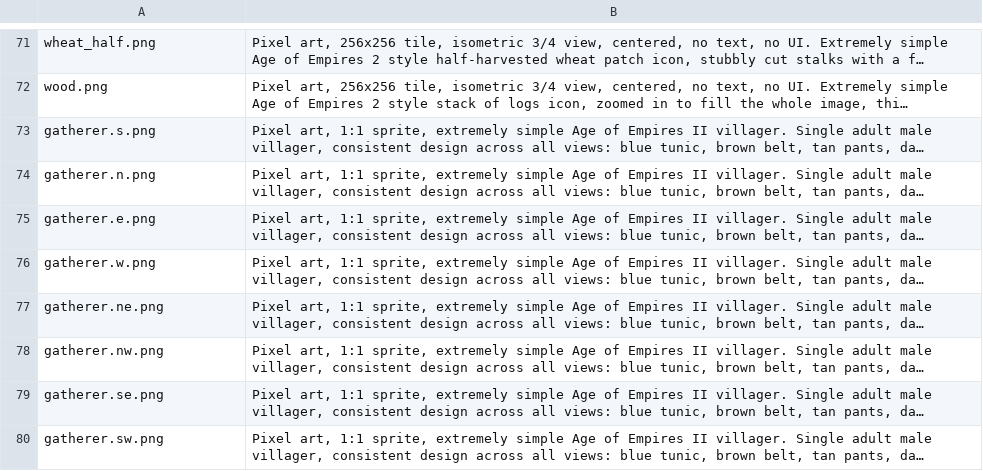
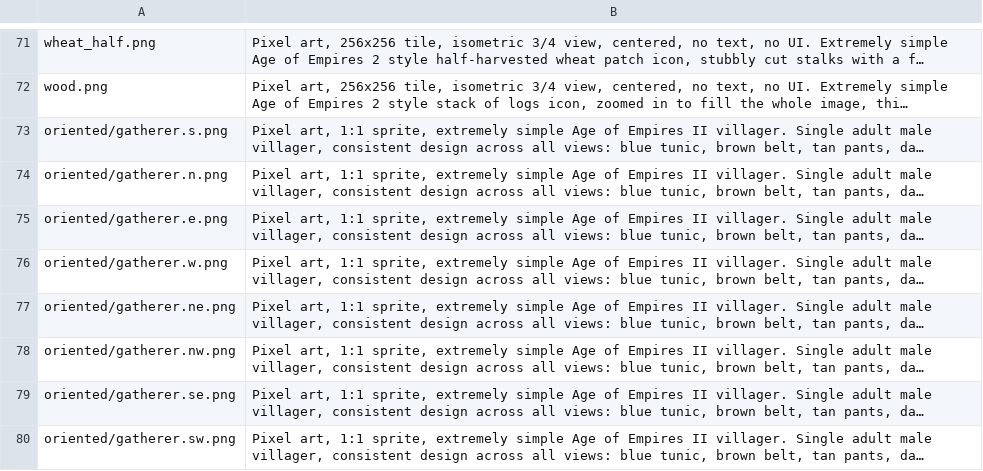
Before and after one commit to Metta-AI/tribal-village, a TSV file: data/prompts/nbi.tsv, drawn as a sheet; only a part is shown, gaps mark what is left out; long unchanged cells end in …; the diff covers the shown part only; the diff names each change by its address in the sheet, - before the commit and + after, or states it on an @@ line.

Commit message:
oriented

```diff
--- a/data/prompts/nbi.tsv
+++ b/data/prompts/nbi.tsv
-A73: gatherer.s.png
+A73: oriented/gatherer.s.png
-A74: gatherer.n.png
+A74: oriented/gatherer.n.png
-A75: gatherer.e.png
+A75: oriented/gatherer.e.png
-A76: gatherer.w.png
+A76: oriented/gatherer.w.png
-A77: gatherer.ne.png
+A77: oriented/gatherer.ne.png
-A78: gatherer.nw.png
+A78: oriented/gatherer.nw.png
-A79: gatherer.se.png
+A79: oriented/gatherer.se.png
-A80: gatherer.sw.png
+A80: oriented/gatherer.sw.png
```
Also changed, not shown: 12 added rows, 12 removed rows and 9 edited cells elsewhere in this file.
